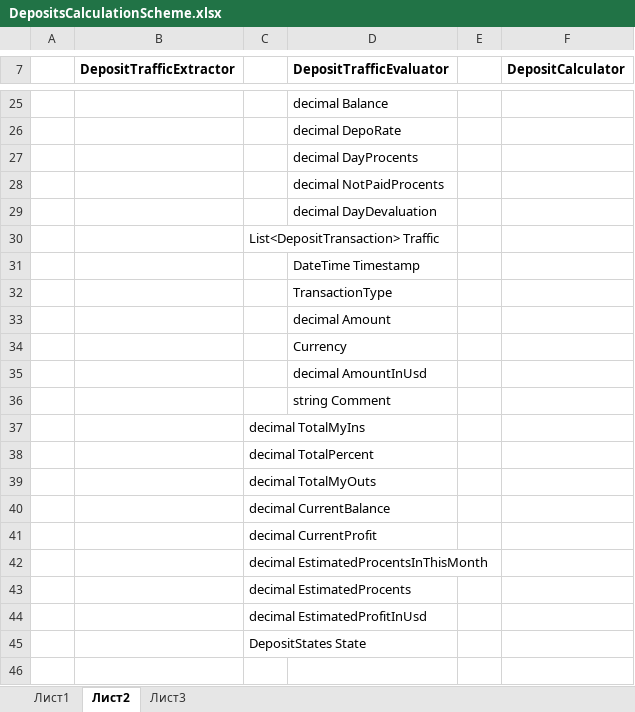
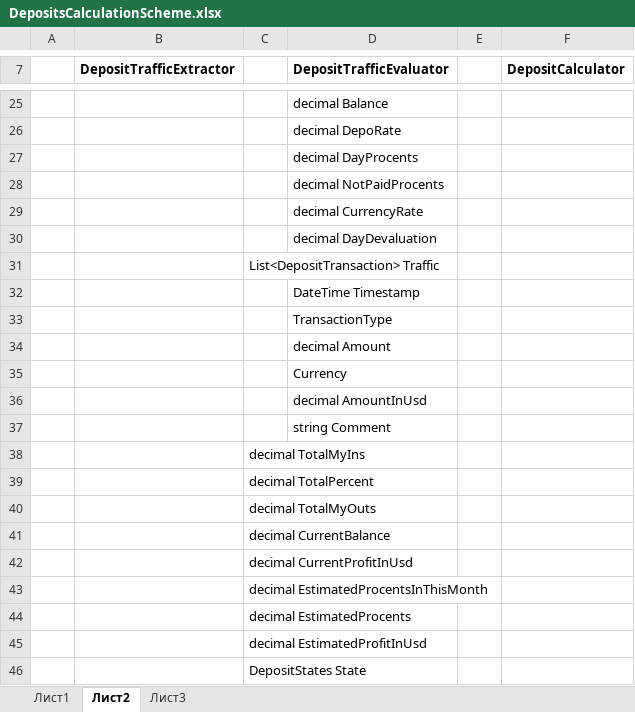
Before and after one commit to mli2805/MoneyKeeper, an Excel workbook: Keeper/ByFunctional/DepositProcessing/DepositsCalculationScheme.xlsx, sheet Лист2, drawn as a sheet; only a part is shown, gaps mark what is left out; values as stored, in another font and other column widths than the file's, no borders; addresses are those after the commit; the diff names each change by its address in the sheet, - before the commit and + after, or states it on an @@ line.

```diff
--- a/Keeper/ByFunctional/DepositProcessing/DepositsCalculationScheme.xlsx (sheet Лист2)
+++ b/Keeper/ByFunctional/DepositProcessing/DepositsCalculationScheme.xlsx (sheet Лист2)
+row 29:  |  |  | decimal CurrencyRate
-C42: decimal CurrentProfit
+C42: decimal CurrentProfitInUsd
```
Also changed, not shown: 6 other files.
